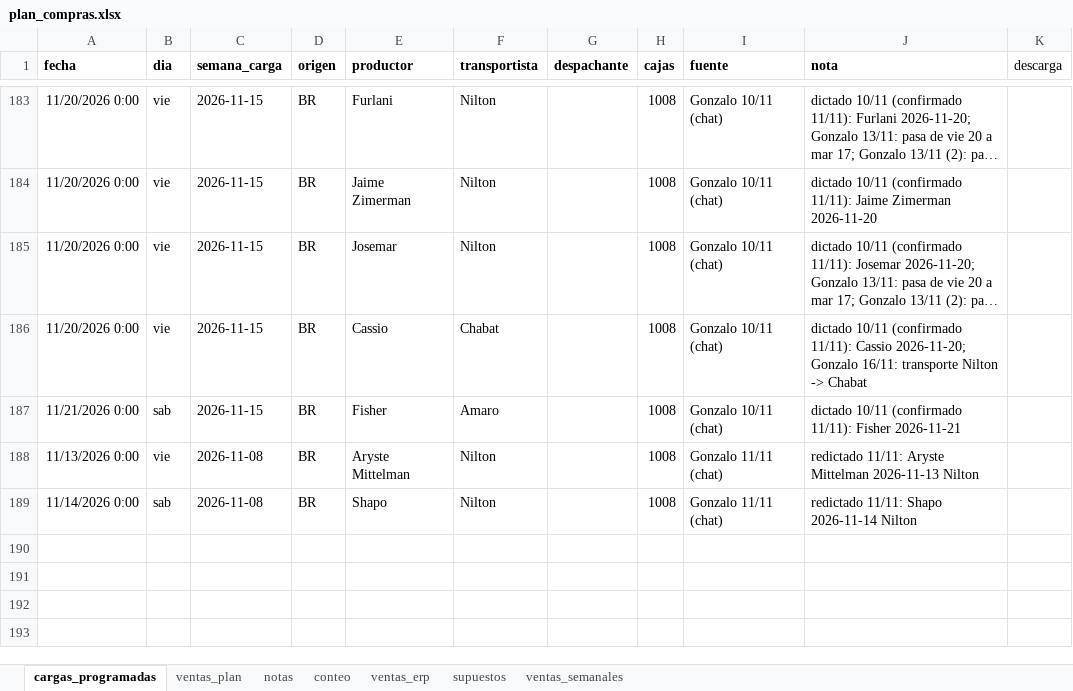
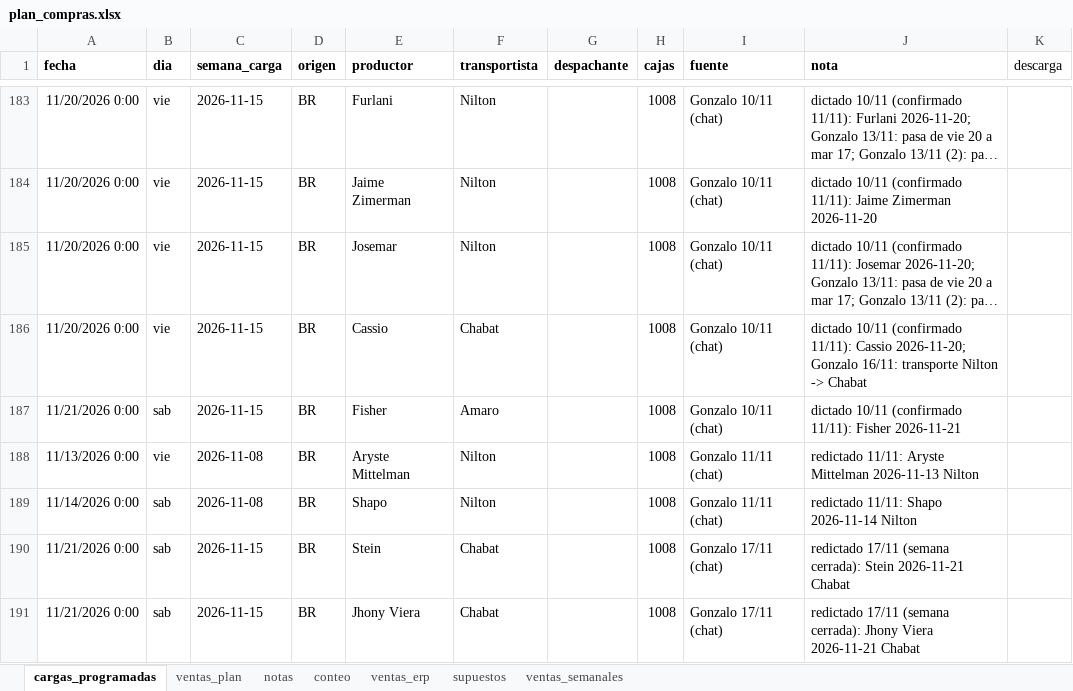
Before and after one commit to ingenieria-pepe/gonza_pepe, an Excel workbook: plan_compras/plan_compras.xlsx, sheet cargas_programadas, drawn as a sheet; only a part is shown, gaps mark what is left out; long unchanged cells end in …; values as stored, in another font and other column widths than the file's, no borders; the diff names each change by its address in the sheet, - before the commit and + after, or states it on an @@ line.

```diff
--- a/plan_compras/plan_compras.xlsx (sheet cargas_programadas)
+++ b/plan_compras/plan_compras.xlsx (sheet cargas_programadas)
+row 190: 11/21/2026 0:00 | sab | 2026-11-15 | BR | Stein | Chabat |  | 1008 | Gonzalo 17/11 (chat) | redictado 17/11 (semana cerrada): Stein 2026-11-21 Chabat
+row 191: 11/21/2026 0:00 | sab | 2026-11-15 | BR | Jhony Viera | Chabat |  | 1008 | Gonzalo 17/11 (chat) | redictado 17/11 (semana cerrada): Jhony Viera 2026-11-21 Chabat
```
Also changed, not shown: fuentes/cargas 2026.xlsx, 30 other files.
